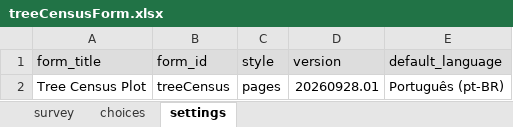
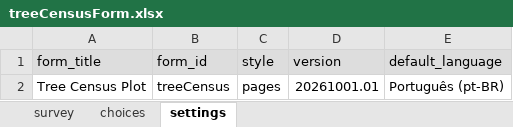
Before and after one commit to adalardo/odkTreeCensus, an Excel workbook: inst/odk/treeCensusForm.xlsx, sheet settings, drawn as a sheet; values as stored, in another font and other column widths than the file's, no borders; 1 other sheet too large or unreadable and not compared; the diff names each change by its address in the sheet, - before the commit and + after, or states it on an @@ line.

```diff
--- a/inst/odk/treeCensusForm.xlsx (sheet settings)
+++ b/inst/odk/treeCensusForm.xlsx (sheet settings)
-D2 (version): 20260928.01
+D2 (version): 20261001.01
```
Also changed, not shown: 6 other files.
